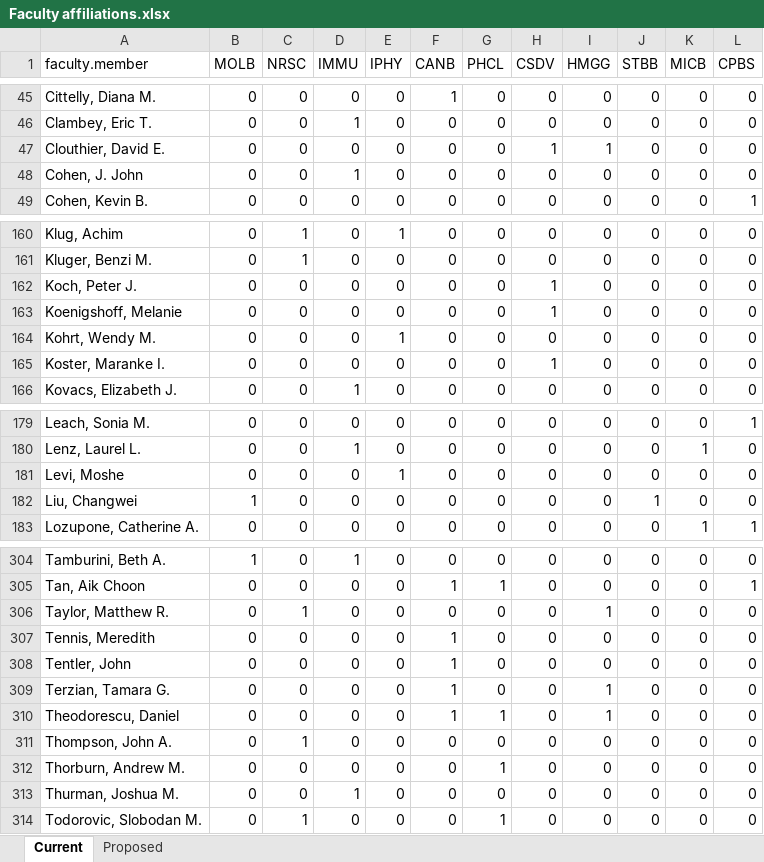
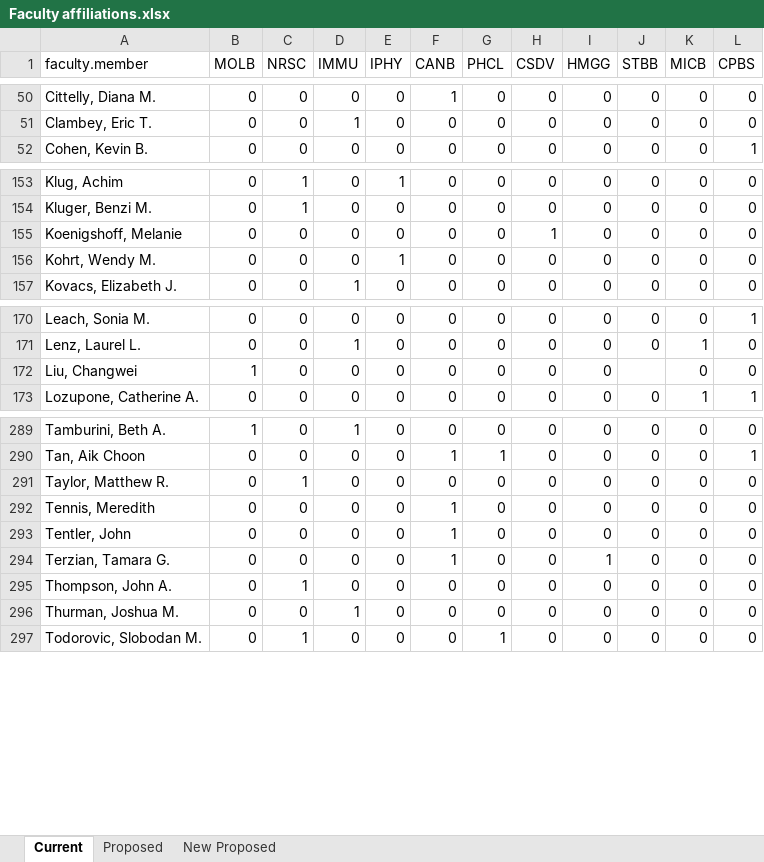
Before and after one commit to jayhesselberth/re-gs, an Excel workbook: raw-data/Faculty affiliations.xlsx, sheet Current, drawn as a sheet; only a part is shown, gaps mark what is left out; values as stored, in another font and other column widths than the file's, no cell formats; charts and pictures not drawn; removed rows and columns are numbered as before the commit, all else as after; the diff covers the shown part only; the diff names each change by its address in the sheet, - before the commit and + after, or states it on an @@ line.

```diff
--- a/raw-data/Faculty affiliations.xlsx (sheet Current)
+++ b/raw-data/Faculty affiliations.xlsx (sheet Current)
+sheet tab: New Proposed
@@ row 47 moved to row 6: Clouthier, David E. @@
-row 48: Cohen, J. John | 0 | 0 | 1 | 0 | 0 | 0 | 0 | 0 | 0 | 0 | 0
-row 162: Koch, Peter J. | 0 | 0 | 0 | 0 | 0 | 0 | 1 | 0 | 0 | 0 | 0
-row 165: Koster, Maranke I. | 0 | 0 | 0 | 0 | 0 | 0 | 1 | 0 | 0 | 0 | 0
-row 181: Levi, Moshe | 0 | 0 | 0 | 1 | 0 | 0 | 0 | 0 | 0 | 0 | 0
-J172 (STBB): 1
+J172 (STBB): (empty)
-I291 (HMGG): 1
+I291 (HMGG): 0
-row 310: Theodorescu, Daniel | 0 | 0 | 0 | 0 | 1 | 1 | 0 | 1 | 0 | 0 | 0
-row 312: Thorburn, Andrew M. | 0 | 0 | 0 | 0 | 0 | 1 | 0 | 0 | 0 | 0 | 0
```
Also changed, not shown: 3 added rows, 16 removed rows, 6 moved rows and 9 edited cells elsewhere in this sheet, sheet Proposed, cell formats, charts or pictures, 6 other files.
